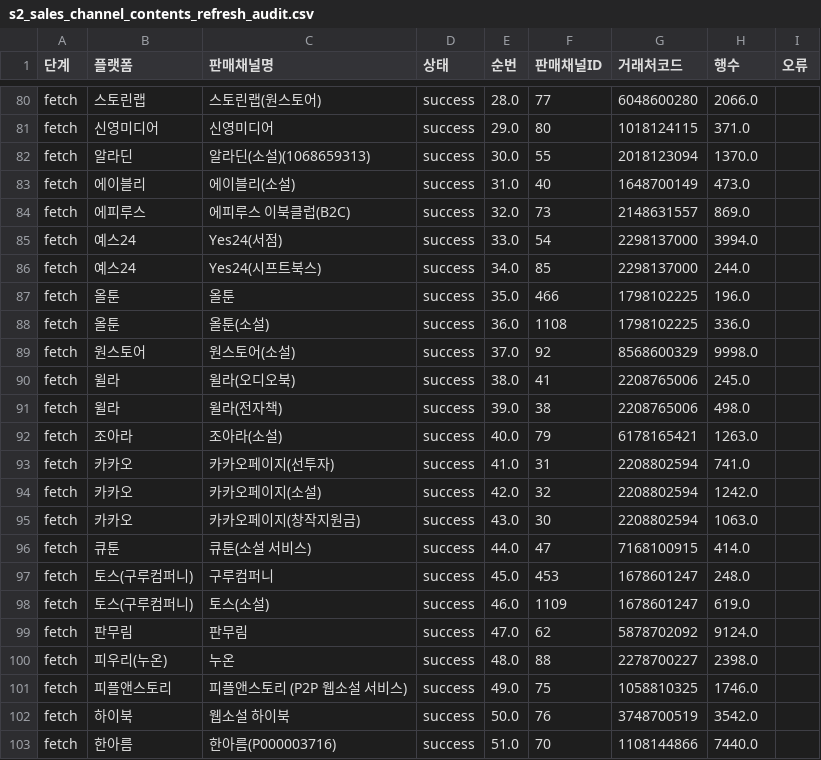
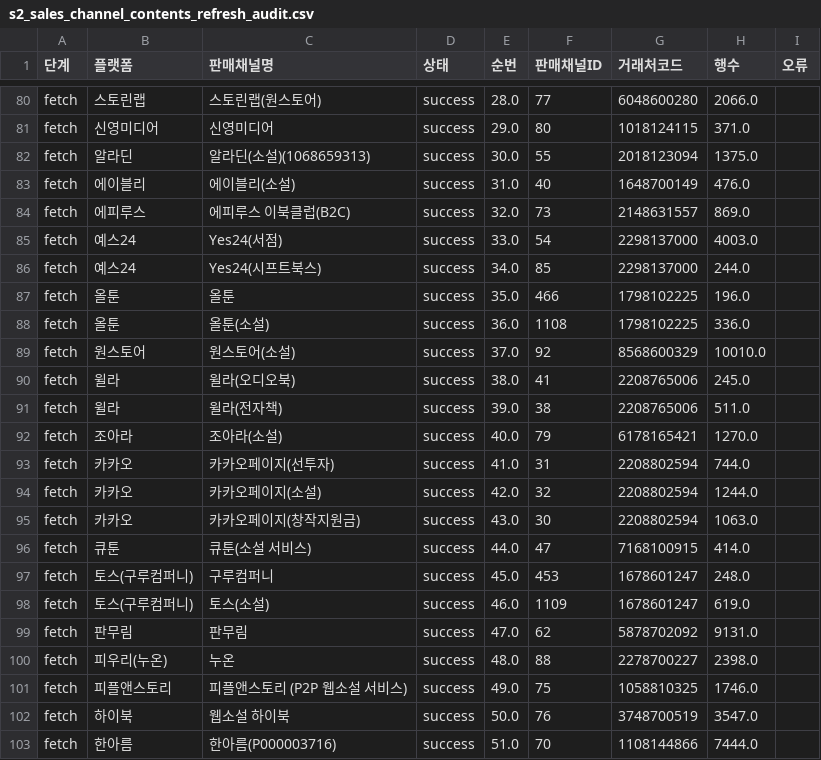
Before and after one commit to macximin/mapping-novel, a CSV file: doc/2026-05-15/s2_sales_channel_contents_refresh_audit.csv, drawn as a sheet; only a part is shown, gaps mark what is left out; the diff covers the shown part only.

```diff
--- a/doc/2026-05-15/s2_sales_channel_contents_refresh_audit.csv
+++ b/doc/2026-05-15/s2_sales_channel_contents_refresh_audit.csv
@@ -81,6 +81,6 @@ fetch,스토린랩,스토린랩(원스토어),success,28.0,77,6048600280,2066.0,
 fetch,신영미디어,신영미디어,success,29.0,80,1018124115,371.0,
-fetch,알라딘,알라딘(소설)(1068659313),success,30.0,55,2018123094,1370.0,
-fetch,에이블리,에이블리(소설),success,31.0,40,1648700149,473.0,
+fetch,알라딘,알라딘(소설)(1068659313),success,30.0,55,2018123094,1375.0,
+fetch,에이블리,에이블리(소설),success,31.0,40,1648700149,476.0,
 fetch,에피루스,에피루스 이북클럽(B2C),success,32.0,73,2148631557,869.0,
-fetch,예스24,Yes24(서점),success,33.0,54,2298137000,3994.0,
+fetch,예스24,Yes24(서점),success,33.0,54,2298137000,4003.0,
 fetch,예스24,Yes24(시프트북스),success,34.0,85,2298137000,244.0,
@@ -88,8 +88,8 @@ fetch,올툰,올툰,success,35.0,466,1798102225,196.0,
 fetch,올툰,올툰(소설),success,36.0,1108,1798102225,336.0,
-fetch,원스토어,원스토어(소설),success,37.0,92,8568600329,9998.0,
+fetch,원스토어,원스토어(소설),success,37.0,92,8568600329,10010.0,
 fetch,윌라,윌라(오디오북),success,38.0,41,2208765006,245.0,
-fetch,윌라,윌라(전자책),success,39.0,38,2208765006,498.0,
-fetch,조아라,조아라(소설),success,40.0,79,6178165421,1263.0,
-fetch,카카오,카카오페이지(선투자),success,41.0,31,2208802594,741.0,
-fetch,카카오,카카오페이지(소설),success,42.0,32,2208802594,1242.0,
+fetch,윌라,윌라(전자책),success,39.0,38,2208765006,511.0,
+fetch,조아라,조아라(소설),success,40.0,79,6178165421,1270.0,
+fetch,카카오,카카오페이지(선투자),success,41.0,31,2208802594,744.0,
+fetch,카카오,카카오페이지(소설),success,42.0,32,2208802594,1244.0,
 fetch,카카오,카카오페이지(창작지원금),success,43.0,30,2208802594,1063.0,
@@ -98,6 +98,6 @@ fetch,토스(구루컴퍼니),구루컴퍼니,success,45.0,453,1678601247,248.0,
 fetch,토스(구루컴퍼니),토스(소설),success,46.0,1109,1678601247,619.0,
-fetch,판무림,판무림,success,47.0,62,5878702092,9124.0,
+fetch,판무림,판무림,success,47.0,62,5878702092,9131.0,
 fetch,피우리(누온),누온,success,48.0,88,2278700227,2398.0,
 fetch,피플앤스토리,피플앤스토리 (P2P 웹소설 서비스),success,49.0,75,1058810325,1746.0,
-fetch,하이북,웹소설 하이북,success,50.0,76,3748700519,3542.0,
-fetch,한아름,한아름(P000003716),success,51.0,70,1108144866,7440.0,
+fetch,하이북,웹소설 하이북,success,50.0,76,3748700519,3547.0,
+fetch,한아름,한아름(P000003716),success,51.0,70,1108144866,7444.0,
```
Also changed, not shown: 13 edited cells elsewhere in this file, 4 other files.
